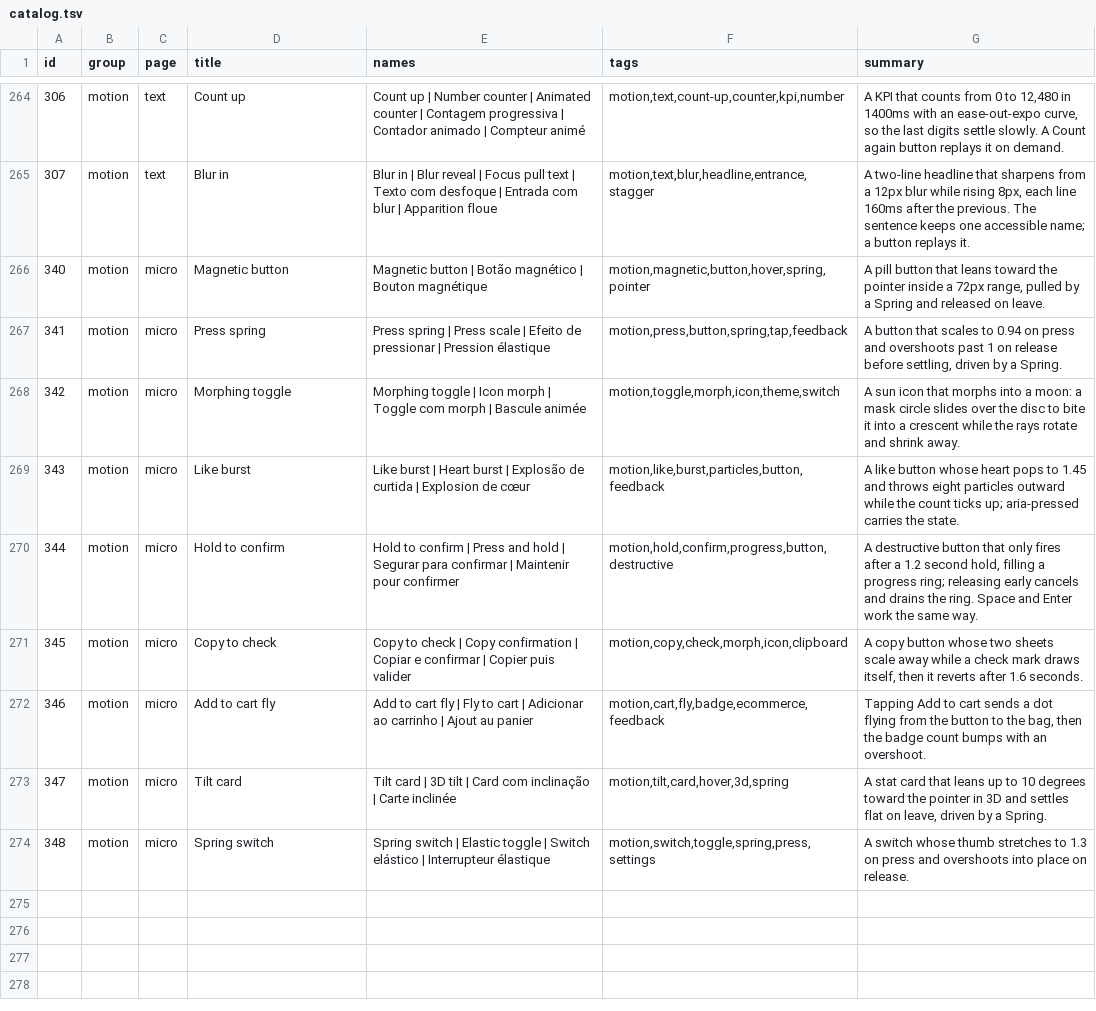
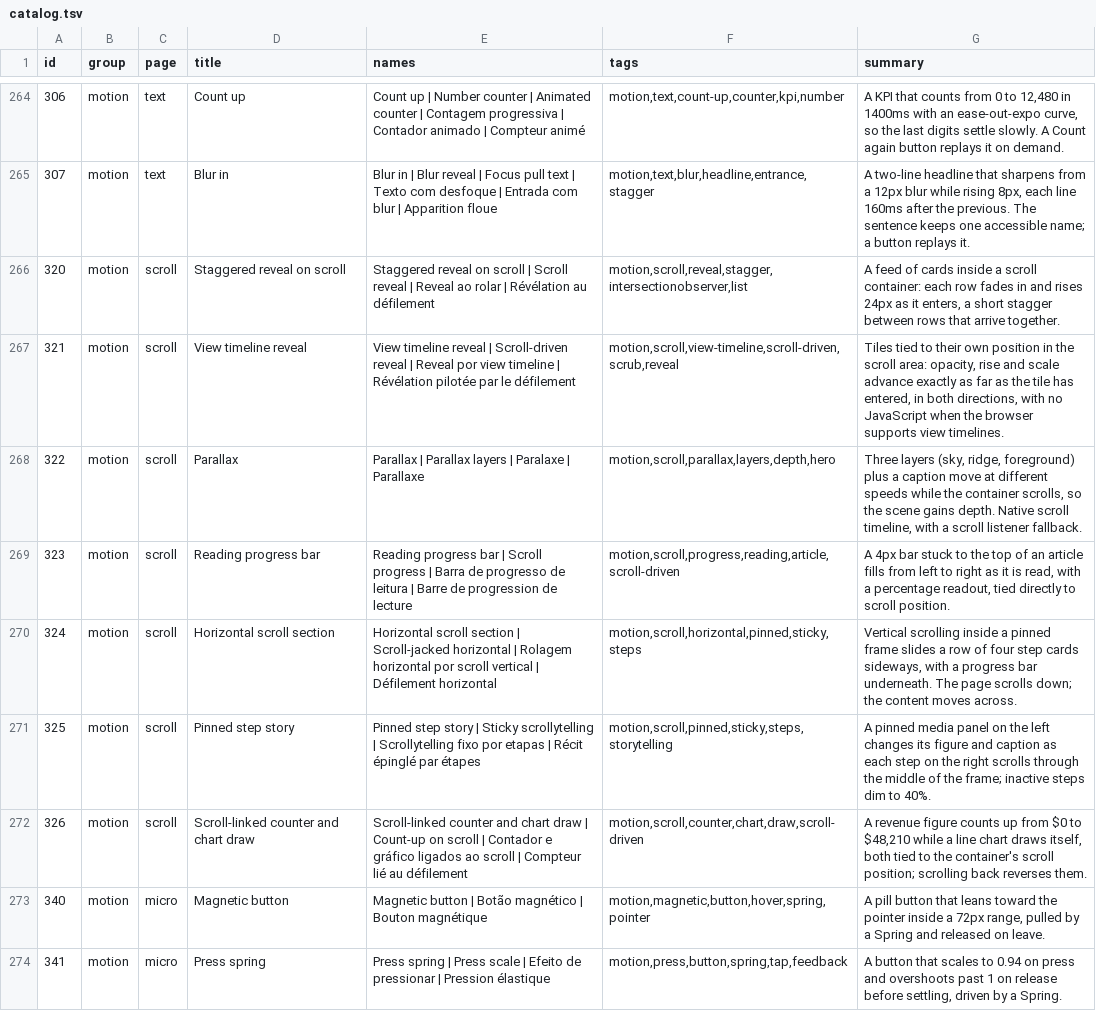
Before and after one commit to Nitjsefnie-OSC/ui, a TSV file: site/public/api/v1/en/catalog.tsv, drawn as a sheet; only a part is shown, gaps mark what is left out; the shorter side is filled out with more unchanged rows; the diff names each change by its address in the sheet, - before the commit and + after, or states it on an @@ line.

Commit message:
feat: motion scroll demos (#255) (#260)
* chore: start #255

* feat: motion scroll demos (#255)

* feat: motion scroll docs order after micro

```diff
--- a/site/public/api/v1/en/catalog.tsv
+++ b/site/public/api/v1/en/catalog.tsv
+row 266: 320 | motion | scroll | Staggered reveal on scroll | Staggered reveal on scroll | Scroll reveal | Reveal ao rolar | Révélation au défilement | motion,scroll,reveal,stagger,intersectionobserver,list | A feed of cards inside a scroll container: each row fades in and rises 24px as it enters, a short stagger between rows that arrive together.
+row 267: 321 | motion | scroll | View timeline reveal | View timeline reveal | Scroll-driven reveal | Reveal por view timeline | Révélation pilotée par le défilement | motion,scroll,view-timeline,scroll-driven,scrub,reveal | Tiles tied to their own position in the scroll area: opacity, rise and scale advance exactly as far as the tile has entered, in both directions, with no JavaScript when the browser supports view timelines.
+row 268: 322 | motion | scroll | Parallax | Parallax | Parallax layers | Paralaxe | Parallaxe | motion,scroll,parallax,layers,depth,hero | Three layers (sky, ridge, foreground) plus a caption move at different speeds while the container scrolls, so the scene gains depth. Native scroll timeline, with a scroll listener fallback.
+row 269: 323 | motion | scroll | Reading progress bar | Reading progress bar | Scroll progress | Barra de progresso de leitura | Barre de progression de lecture | motion,scroll,progress,reading,article,scroll-driven | A 4px bar stuck to the top of an article fills from left to right as it is read, with a percentage readout, tied directly to scroll position.
+row 270: 324 | motion | scroll | Horizontal scroll section | Horizontal scroll section | Scroll-jacked horizontal | Rolagem horizontal por scroll vertical | Défilement horizontal | motion,scroll,horizontal,pinned,sticky,steps | Vertical scrolling inside a pinned frame slides a row of four step cards sideways, with a progress bar underneath. The page scrolls down; the content moves across.
+row 271: 325 | motion | scroll | Pinned step story | Pinned step story | Sticky scrollytelling | Scrollytelling fixo por etapas | Récit épinglé par étapes | motion,scroll,pinned,sticky,steps,storytelling | A pinned media panel on the left changes its figure and caption as each step on the right scrolls through the middle of the frame; inactive steps dim to 40%.
+row 272: 326 | motion | scroll | Scroll-linked counter and chart draw | Scroll-linked counter and chart draw | Count-up on scroll | Contador e gráfico ligados ao scroll | Compteur lié au défilement | motion,scroll,counter,chart,draw,scroll-driven | A revenue figure counts up from $0 to $48,210 while a line chart draws itself, both tied to the container's scroll position; scrolling back reverses them.
```
Also changed, not shown: 33 other files.
